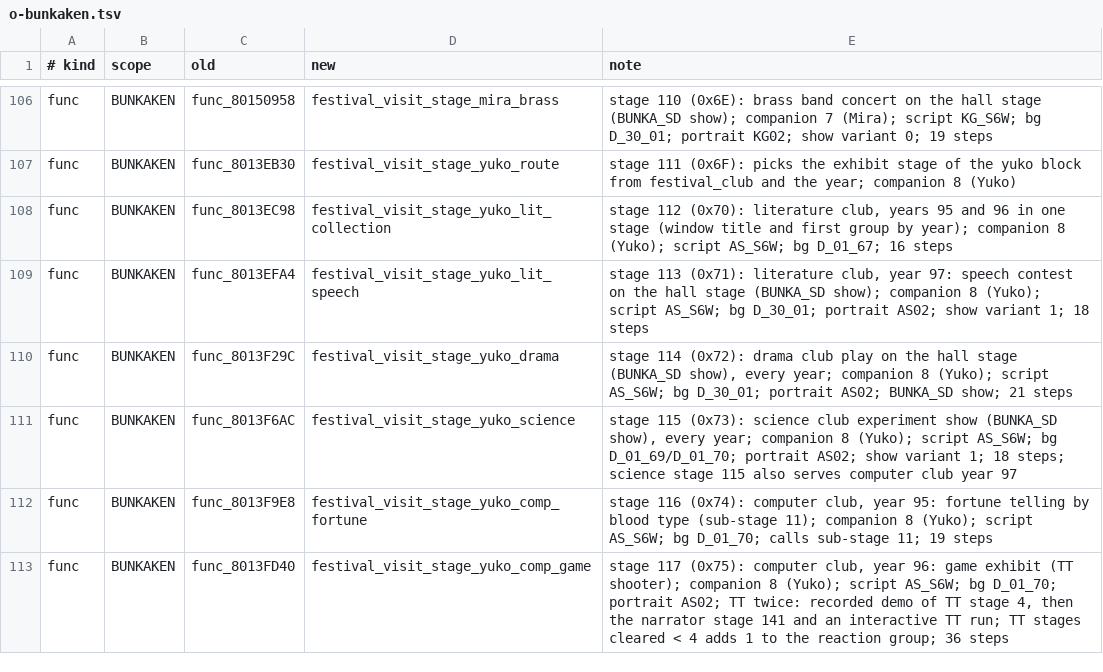
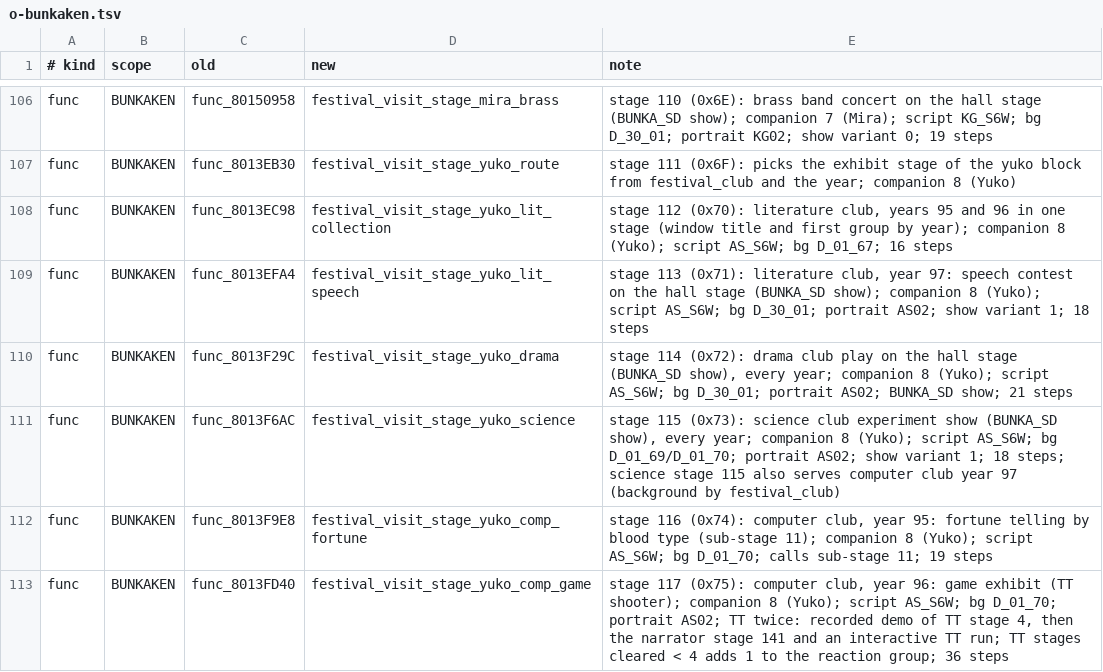
Before and after one commit to CosmicScribe64/tokimemo-ps1-decomp, a TSV file: config/renames/proposals/o-bunkaken.tsv, drawn as a sheet; only a part is shown, gaps mark what is left out; the diff covers the shown part only.

```diff
--- a/config/renames/proposals/o-bunkaken.tsv
+++ b/config/renames/proposals/o-bunkaken.tsv
@@ -110,3 +110,3 @@ func	BUNKAKEN	func_8013EFA4	festival_visit_stage_yuko_lit_speech	stage 113 (0x71
 func	BUNKAKEN	func_8013F29C	festival_visit_stage_yuko_drama	stage 114 (0x72): drama club play on the hall stage (BUNKA_SD show), every year; companion 8 (Yuko); script AS_S6W; bg D_30_01; portrait AS02; BUNKA_SD show; 21 steps
-func	BUNKAKEN	func_8013F6AC	festival_visit_stage_yuko_science	stage 115 (0x73): science club experiment show (BUNKA_SD show), every year; companion 8 (Yuko); script AS_S6W; bg D_01_69/D_01_70; portrait AS02; show variant 1; 18 steps; science stage 115 also serves computer club year 97
+func	BUNKAKEN	func_8013F6AC	festival_visit_stage_yuko_science	stage 115 (0x73): science club experiment show (BUNKA_SD show), every year; companion 8 (Yuko); script AS_S6W; bg D_01_69/D_01_70; portrait AS02; show variant 1; 18 steps; science stage 115 also serves computer club year 97 (background by festival_club)
 func	BUNKAKEN	func_8013F9E8	festival_visit_stage_yuko_comp_fortune	stage 116 (0x74): computer club, year 95: fortune telling by blood type (sub-stage 11); companion 8 (Yuko); script AS_S6W; bg D_01_70; calls sub-stage 11; 19 steps
```
Also changed, not shown: 4 edited cells elsewhere in this file, 1 other file.
